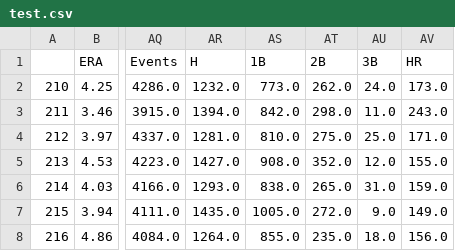
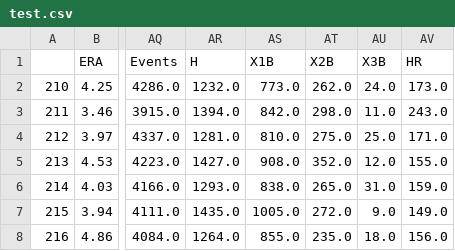
Before and after one commit to RahilRadia/DS440-WorldSeries, a CSV file: Data/Processed/test.csv, drawn as a sheet; only a part is shown, gaps mark what is left out; the diff names each change by its address in the sheet, - before the commit and + after, or states it on an @@ line.

```diff
--- a/Data/Processed/test.csv
+++ b/Data/Processed/test.csv
-AS1: 1B
+AS1: X1B
-AT1: 2B
+AT1: X2B
-AU1: 3B
+AU1: X3B
```
Also changed, not shown: Data/Processed/train.csv, 5 other files.
